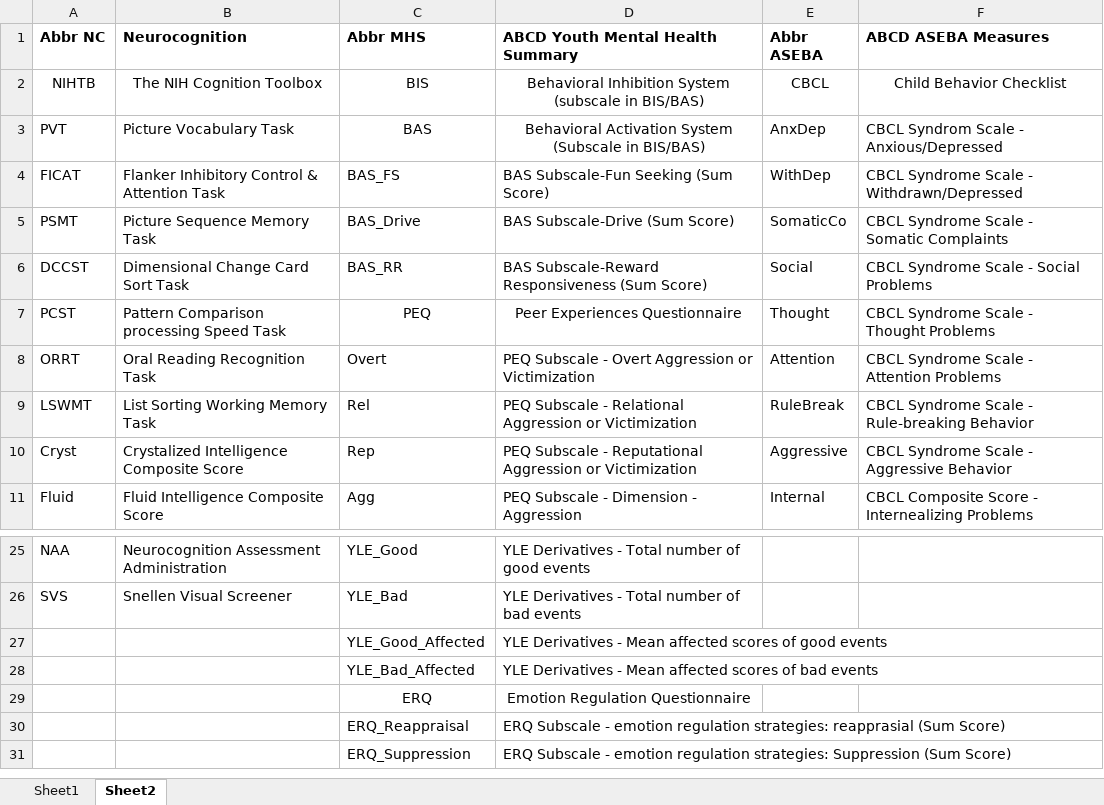
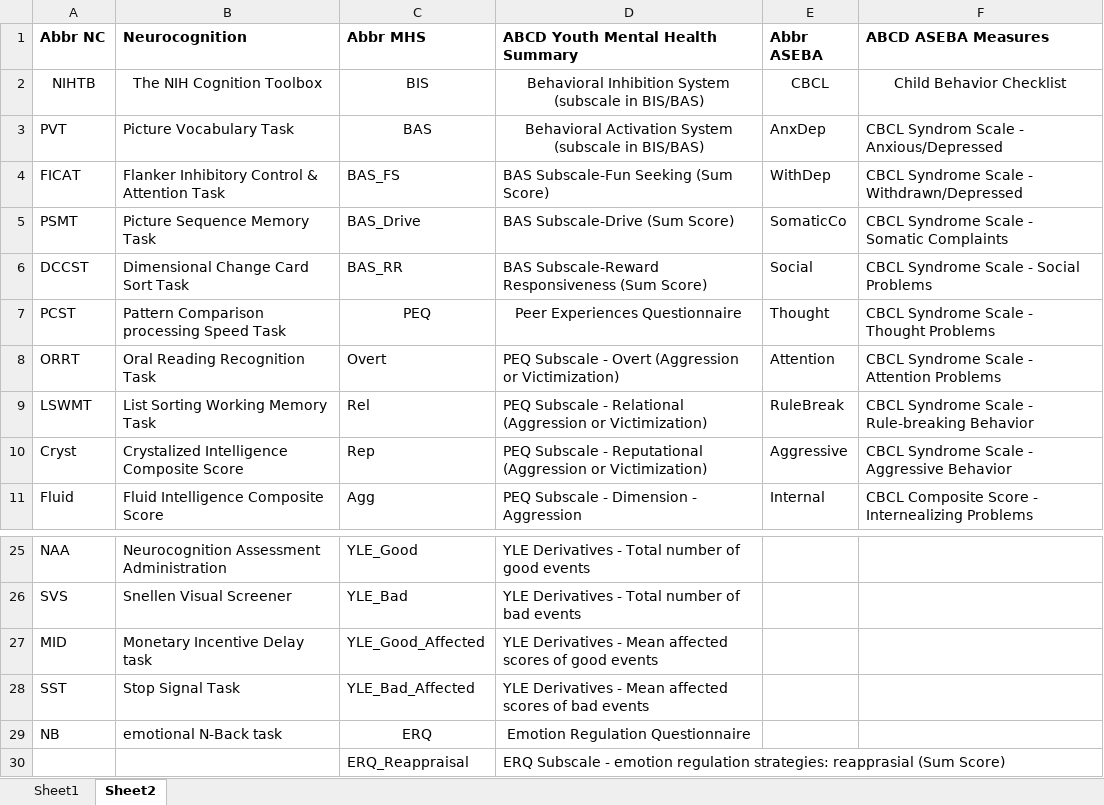
Before and after one commit to fenmeng123/SDPP_ABCD_TabDat, an Excel workbook: .github/SDPP_AbbrTable.xlsx, sheet Sheet2, drawn as a sheet; only a part is shown, gaps mark what is left out; the shorter side is filled out with more unchanged rows; values as stored, in another font and other column widths than the file's, no borders; the diff names each change by its address in the sheet, - before the commit and + after, or states it on an @@ line.

```diff
--- a/.github/SDPP_AbbrTable.xlsx (sheet Sheet2)
+++ b/.github/SDPP_AbbrTable.xlsx (sheet Sheet2)
-D3 (ABCD Youth Mental Health Summary): …Activation System (Subscale in BIS/BAS)
+D3 (ABCD Youth Mental Health Summary): …Activation System (subscale in BIS/BAS)
-D8 (ABCD Youth Mental Health Summary): …- Overt Aggression or Victimization
+D8 (ABCD Youth Mental Health Summary): …- Overt (Aggression or Victimization)
-D9 (ABCD Youth Mental Health Summary): …- Relational Aggression or Victimization
+D9 (ABCD Youth Mental Health Summary): …- Relational (Aggression or Victimization)
-D10 (ABCD Youth Mental Health Summary): …- Reputational Aggression or Victimization
+D10 (ABCD Youth Mental Health Summary): …- Reputational (Aggression or Victimization)
-A27 (Abbr NC): (empty)
+A27 (Abbr NC): MID
-B27 (Neurocognition): (empty)
+B27 (Neurocognition): Monetary Incentive Delay task
-A28 (Abbr NC): (empty)
+A28 (Abbr NC): SST
-B28 (Neurocognition): (empty)
+B28 (Neurocognition): Stop Signal Task
-A29 (Abbr NC): (empty)
+A29 (Abbr NC): NB
-B29 (Neurocognition): (empty)
+B29 (Neurocognition): emotional N-Back task
```
Also changed, not shown: sheet Sheet1, 5 other files.
